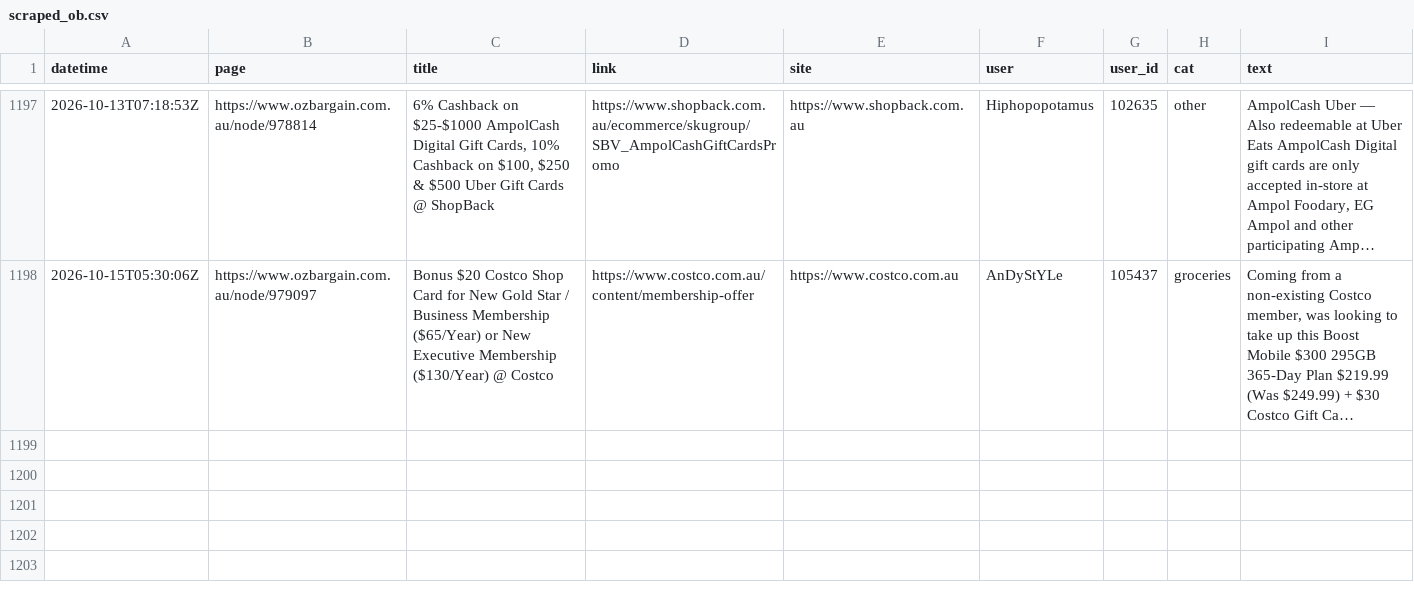
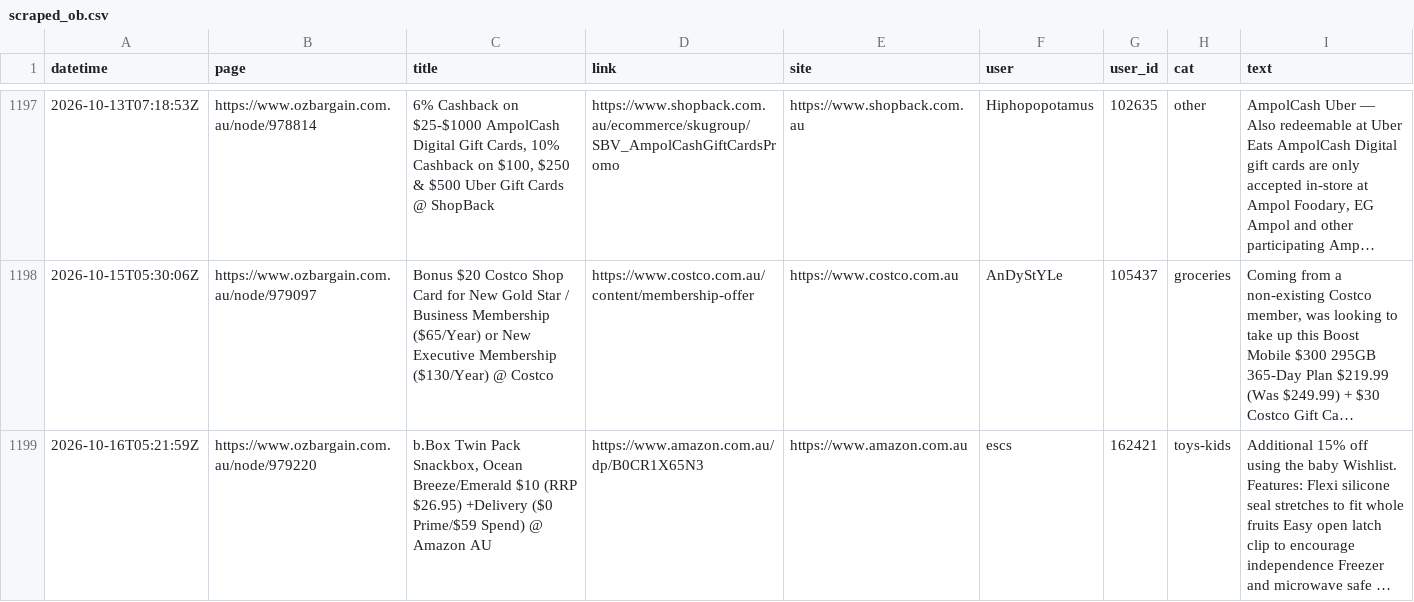
Before and after one commit to nwbort/car-loans, a CSV file: data/scraped_ob.csv, drawn as a sheet; only a part is shown, gaps mark what is left out; long unchanged cells end in …; the diff names each change by its address in the sheet, - before the commit and + after, or states it on an @@ line.

Commit message:
refreshing data

```diff
--- a/data/scraped_ob.csv
+++ b/data/scraped_ob.csv
+row 1199: 2026-10-16T05:21:59Z | https://www.ozbargain.com.au/node/979220 | b.Box Twin Pack Snackbox, Ocean Breeze/Emerald $10 (RRP $26.95) +Delivery ($0 Prime/$59 Spend) @ Amazon AU | https://www.amazon.com.au/dp/B0CR1X65N3 | https://www.amazon.com.au | escs | 162421 | toys-kids | Additional 15% off using the baby Wishlist. Features: Flexi silicone seal stretches to fit whole fruits Easy open latch clip to encourage independence Freezer and microwave safe …
```
Also changed, not shown: 11 other files.
